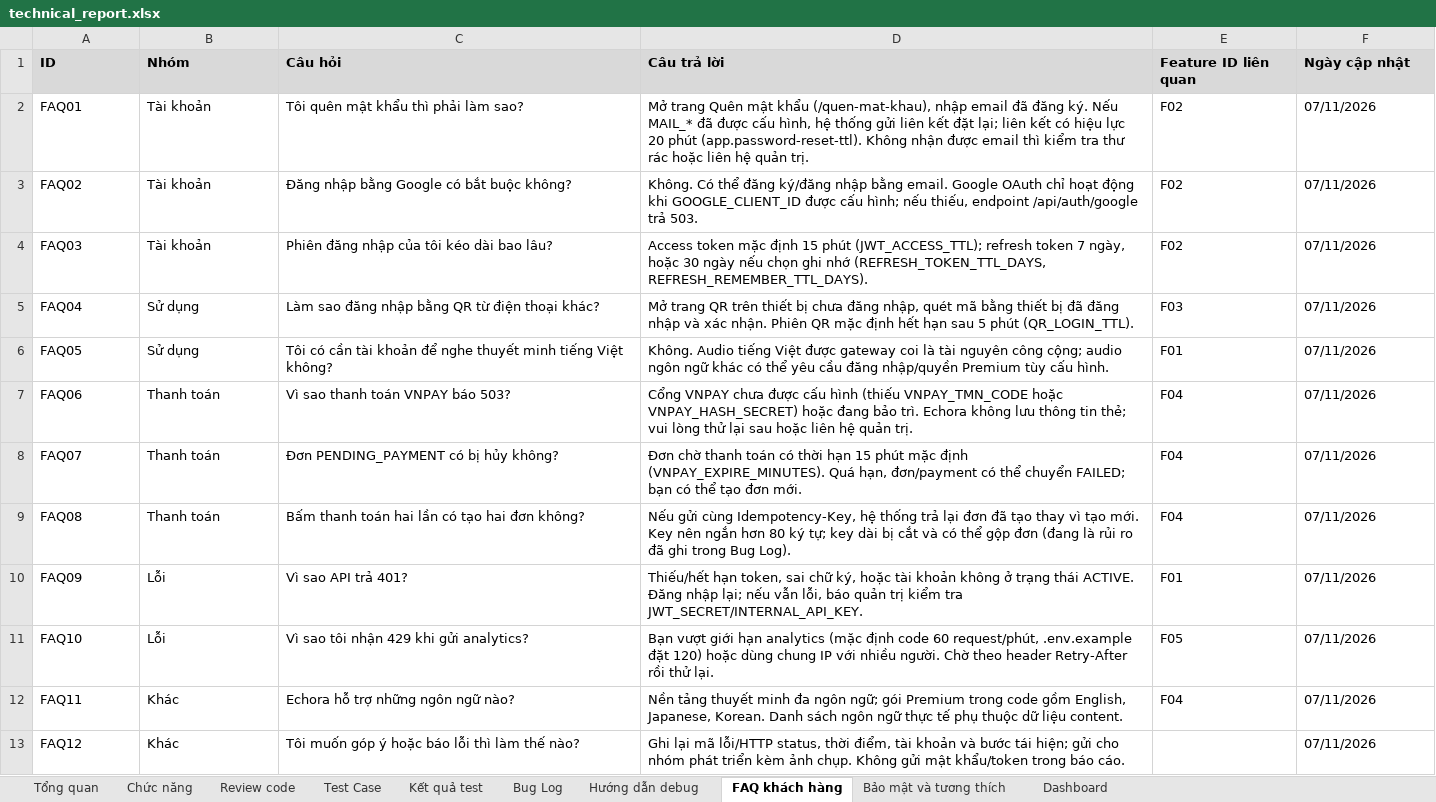
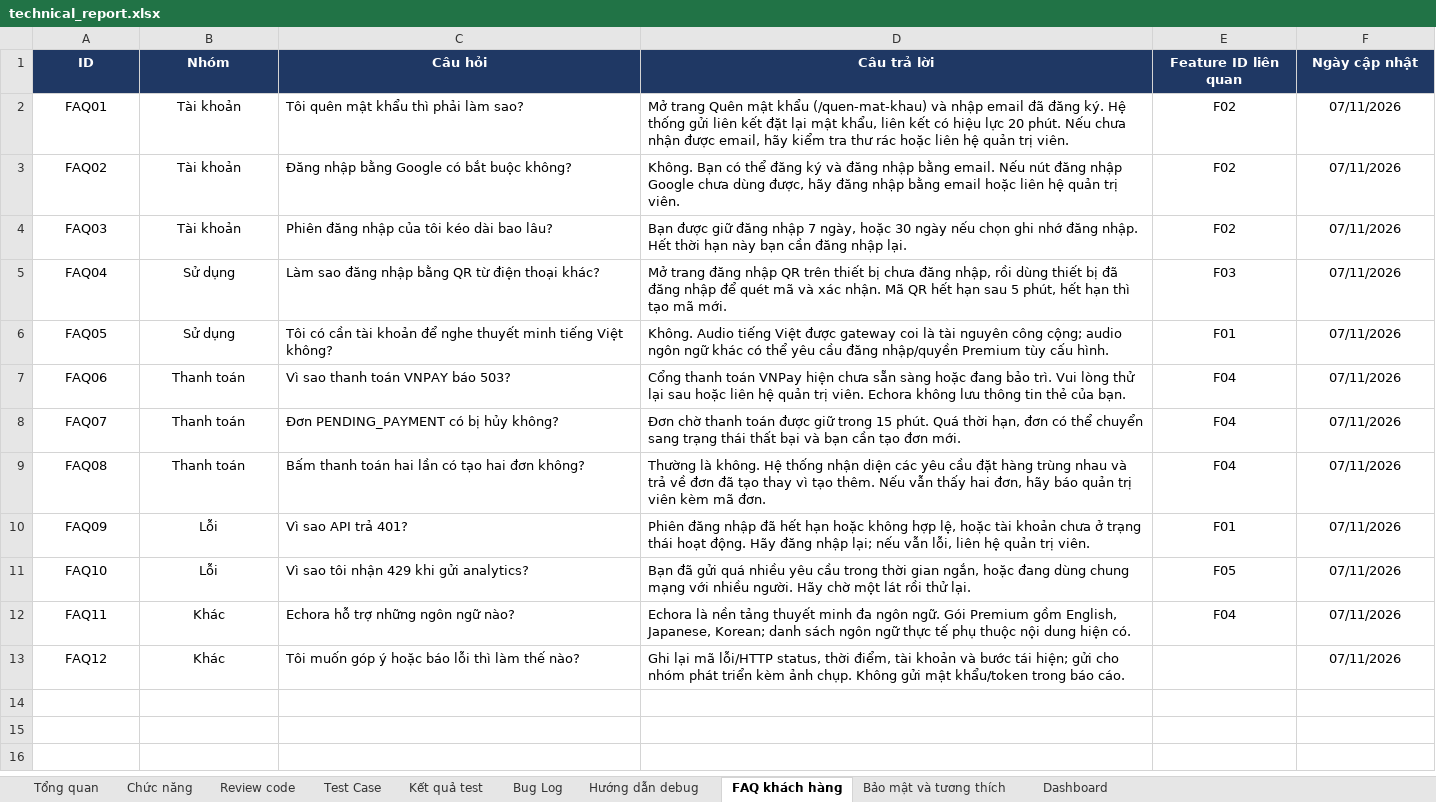
Before and after one commit to congtinh06/Nhom3_CNPM, an Excel workbook: technical_report.xlsx, sheet FAQ khách hàng, drawn as a sheet; values as stored, in another font and other column widths than the file's, no borders; charts and pictures and conditional formats not drawn; the diff names each change by its address in the sheet, - before the commit and + after, or states it on an @@ line.

```diff
--- a/technical_report.xlsx (sheet FAQ khách hàng)
+++ b/technical_report.xlsx (sheet FAQ khách hàng)
@@ A1:F1 alignment: left → center, fill: #D9D9D9 → #1F3864, text colour: black → #FFFFFF @@
-A2:B13 alignment: left
+A2:B13 alignment: center
-D2 (Câu trả lời): …mật khẩu (/quen-mat-khau), nhập email đã đăng ký. Nếu MAIL_* đã được cấu hình, hệ thống gửi liên kết đặt lại; liên kết có hiệu lực 20 phút (app.password-reset-ttl). Không nhận được email thì kiểm tra thư rác hoặc liên hệ quản trị.
+D2 (Câu trả lời): …mật khẩu (/quen-mat-khau) và nhập email đã đăng ký. Hệ thống gửi liên kết đặt lại mật khẩu, liên kết có hiệu lực 20 phút. Nếu chưa nhận được email, hãy kiểm tra thư rác hoặc liên hệ quản trị viên.
-E2:F12 alignment: left
+E2:F12 alignment: center
-D3 (Câu trả lời): Không. Có thể đăng ký/đăng nhập bằng email. Google OAuth chỉ hoạt động khi GOOGLE_CLIENT_ID được cấu hình; nếu thiếu, endpoint /api/auth/google trả 503.
+D3 (Câu trả lời): Không. Bạn có thể đăng ký và đăng nhập bằng email. Nếu nút đăng nhập Google chưa dùng được, hãy đăng nhập bằng email hoặc liên hệ quản trị viên.
-D4 (Câu trả lời): Access token mặc định 15 phút (JWT_ACCESS_TTL); refresh token 7 ngày, hoặc 30 ngày nếu chọn ghi nhớ (REFRESH_TOKEN_TTL_DAYS, REFRESH_REMEMBER_TTL_DAYS).
+D4 (Câu trả lời): Bạn được giữ đăng nhập 7 ngày, hoặc 30 ngày nếu chọn ghi nhớ đăng nhập. Hết thời hạn này bạn cần đăng nhập lại.
-D5 (Câu trả lời): Mở trang QR trên thiết bị chưa đăng nhập, quét mã bằng thiết bị đã đăng nhập và xác nhận. Phiên QR mặc định hết hạn sau 5 phút (QR_LOGIN_TTL).
+D5 (Câu trả lời): Mở trang đăng nhập QR trên thiết bị chưa đăng nhập, rồi dùng thiết bị đã đăng nhập để quét mã và xác nhận. Mã QR hết hạn sau 5 phút, hết hạn thì tạo mã mới.
-D7 (Câu trả lời): Cổng VNPAY chưa được cấu hình (thiếu VNPAY_TMN_CODE hoặc VNPAY_HASH_SECRET) hoặc đang bảo trì. Echora không lưu thông tin thẻ; vui lòng thử lại sau hoặc liên hệ quản trị.
+D7 (Câu trả lời): Cổng thanh toán VNPay hiện chưa sẵn sàng hoặc đang bảo trì. Vui lòng thử lại sau hoặc liên hệ quản trị viên. Echora không lưu thông tin thẻ của bạn.
-D8 (Câu trả lời): …thanh toán có thời hạn 15 phút mặc định (VNPAY_EXPIRE_MINUTES). Quá hạn, đơn/payment có thể chuyển FAILED; bạn có thể tạo đơn…
+D8 (Câu trả lời): …thanh toán được giữ trong 15 phút. Quá thời hạn, đơn có thể chuyển sang trạng thái thất bại và bạn cần tạo đơn…
-D9 (Câu trả lời): Nếu gửi cùng Idempotency-Key, hệ thống trả lại đơn đã tạo thay vì tạo mới. Key nên ngắn hơn 80 ký tự; key dài bị cắt và có thể gộp đơn (đang là rủi ro đã ghi trong Bug Log).
+D9 (Câu trả lời): Thường là không. Hệ thống nhận diện các yêu cầu đặt hàng trùng nhau và trả về đơn đã tạo thay vì tạo thêm. Nếu vẫn thấy hai đơn, hãy báo quản trị viên kèm mã đơn.
-D10 (Câu trả lời): Thiếu/hết hạn token, sai chữ ký, hoặc tài khoản không ở trạng thái ACTIVE. Đăng nhập lại; nếu vẫn lỗi, báo quản trị kiểm tra JWT_SECRET/INTERNAL_API_KEY.
+D10 (Câu trả lời): Phiên đăng nhập đã hết hạn hoặc không hợp lệ, hoặc tài khoản chưa ở trạng thái hoạt động. Hãy đăng nhập lại; nếu vẫn lỗi, liên hệ quản trị viên.
-D11 (Câu trả lời): Bạn vượt giới hạn analytics (mặc định code 60 request/phút, .env.example đặt 120) hoặc dùng chung IP với nhiều người. Chờ theo header Retry-After rồi thử…
+D11 (Câu trả lời): Bạn đã gửi quá nhiều yêu cầu trong thời gian ngắn, hoặc đang dùng chung mạng với nhiều người. Hãy chờ một lát rồi thử…
-D12 (Câu trả lời): Nền tảng thuyết minh đa ngôn ngữ; gói Premium trong code gồm English, Japanese, Korean. Danh sách ngôn ngữ thực tế phụ thuộc dữ liệu content.
+D12 (Câu trả lời): Echora là nền tảng thuyết minh đa ngôn ngữ. Gói Premium gồm English, Japanese, Korean; danh sách ngôn ngữ thực tế phụ thuộc nội dung hiện có.
-F13 alignment: left
+F13 alignment: center
```
Also changed, not shown: sheet Chức năng, sheet Dashboard, sheet Bảo mật và tương thích, sheet Tổng quan, sheet Test Case, sheet Bug Log, 3 more sheets, formulas that keep their value, charts or pictures.
